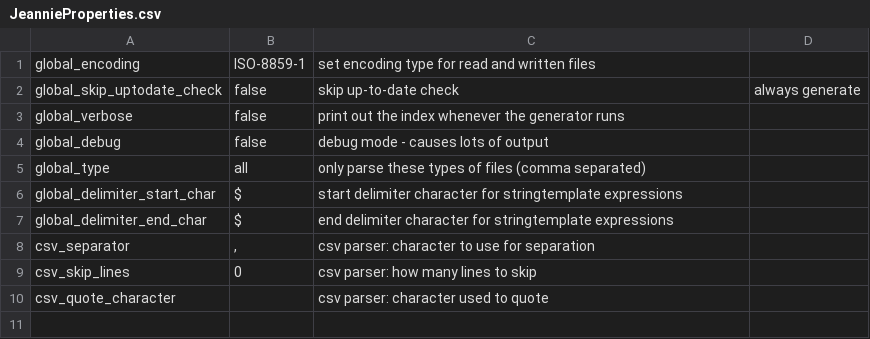
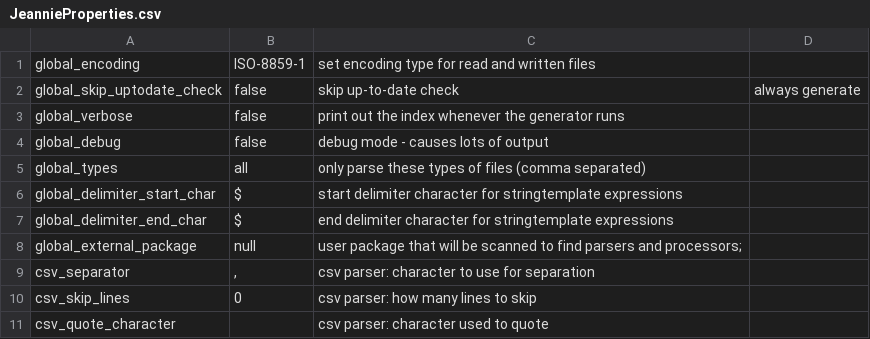
Before and after one commit to hippiefahrzeug/jeannie, a CSV file: generator/src/main/jeannie/JeannieProperties.csv (was playground/input/JeannieProperties.csv), drawn as a sheet.

```diff
--- a/playground/input/JeannieProperties.csv
+++ b/generator/src/main/jeannie/JeannieProperties.csv
@@ -4,5 +4,6 @@ global_verbose                , false     , print out the index whenever the gen
 global_debug                  , false     , debug mode - causes lots of output
-global_type                   , all       , only parse these types of files (comma separated)
+global_types                  , all       , only parse these types of files (comma separated)
 global_delimiter_start_char   , $         , start delimiter character for stringtemplate expressions
 global_delimiter_end_char     , $         , end delimiter character for stringtemplate expressions
+global_external_package       , null      , user package that will be scanned to find parsers and processors;
 csv_separator                 , ","       , csv parser: character to use for separation
```
Also changed, not shown: 19 other files.
